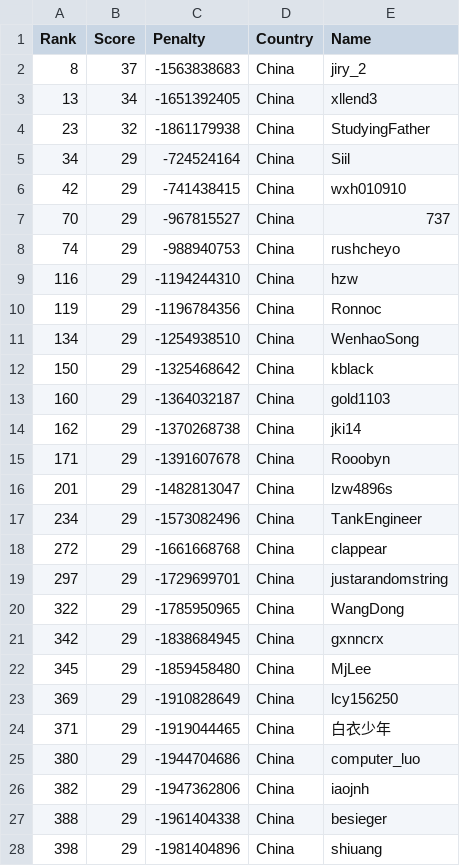
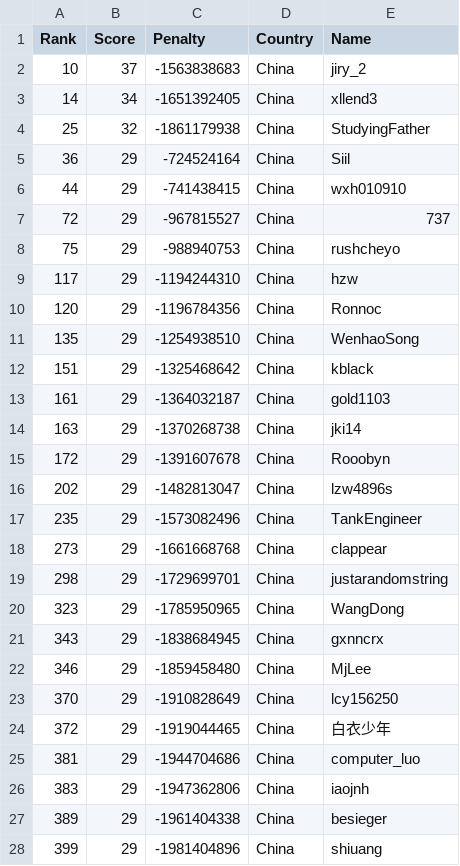
Before and after one commit to Sea-n/GCJ-score, a TSV file: 2020-Round1B/China.tsv, drawn as a sheet; only a part is shown; the diff covers the shown part only.

```diff
--- a/2020-Round1B/China.tsv
+++ b/2020-Round1B/China.tsv
@@ -1,28 +1,28 @@
 Rank	Score	Penalty	Country	Name
-8	37	-1563838683	China	jiry_2
-13	34	-1651392405	China	xllend3
-23	32	-1861179938	China	StudyingFather
-34	29	-724524164	China	Siil
-42	29	-741438415	China	wxh010910
-70	29	-967815527	China	737
-74	29	-988940753	China	rushcheyo
-116	29	-1194244310	China	hzw
-119	29	-1196784356	China	Ronnoc
-134	29	-1254938510	China	WenhaoSong
-150	29	-1325468642	China	kblack
-160	29	-1364032187	China	gold1103
-162	29	-1370268738	China	jki14
-171	29	-1391607678	China	Rooobyn
-201	29	-1482813047	China	lzw4896s
-234	29	-1573082496	China	TankEngineer
-272	29	-1661668768	China	clappear
-297	29	-1729699701	China	justarandomstring
-322	29	-1785950965	China	WangDong
-342	29	-1838684945	China	gxnncrx
-345	29	-1859458480	China	MjLee
-369	29	-1910828649	China	lcy156250
-371	29	-1919044465	China	白衣少年
-380	29	-1944704686	China	computer_luo
-382	29	-1947362806	China	iaojnh
-388	29	-1961404338	China	besieger
-398	29	-1981404896	China	shiuang
+10	37	-1563838683	China	jiry_2
+14	34	-1651392405	China	xllend3
+25	32	-1861179938	China	StudyingFather
+36	29	-724524164	China	Siil
+44	29	-741438415	China	wxh010910
+72	29	-967815527	China	737
+75	29	-988940753	China	rushcheyo
+117	29	-1194244310	China	hzw
+120	29	-1196784356	China	Ronnoc
+135	29	-1254938510	China	WenhaoSong
+151	29	-1325468642	China	kblack
+161	29	-1364032187	China	gold1103
+163	29	-1370268738	China	jki14
+172	29	-1391607678	China	Rooobyn
+202	29	-1482813047	China	lzw4896s
+235	29	-1573082496	China	TankEngineer
+273	29	-1661668768	China	clappear
+298	29	-1729699701	China	justarandomstring
+323	29	-1785950965	China	WangDong
+343	29	-1838684945	China	gxnncrx
+346	29	-1859458480	China	MjLee
+370	29	-1910828649	China	lcy156250
+372	29	-1919044465	China	白衣少年
+381	29	-1944704686	China	computer_luo
+383	29	-1947362806	China	iaojnh
+389	29	-1961404338	China	besieger
+399	29	-1981404896	China	shiuang
```
Also changed, not shown: 11 added rows and 44 edited cells elsewhere in this file, 2020-Round1B/ALL.tsv, 2020-Round1B/India.tsv, 8 other files.
